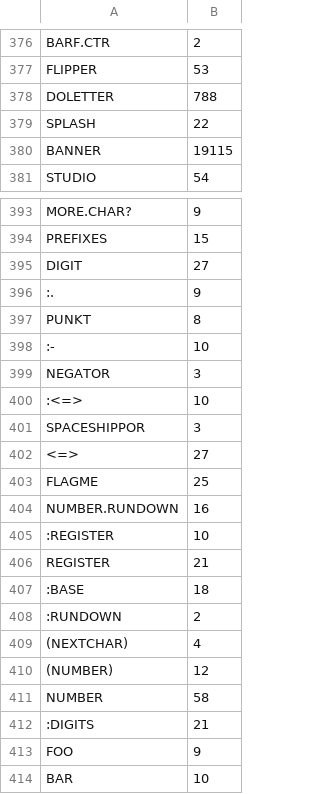
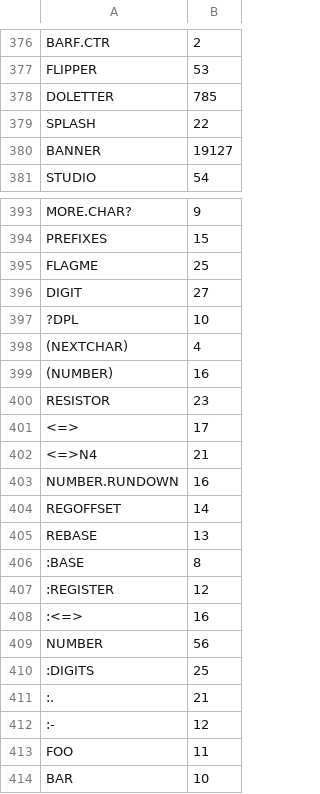
Before and after one commit to chitselb/pettil, a CSV file: docs/sizes.csv, drawn as a sheet; only a part is shown, gaps mark what is left out; the diff covers the shown part only.

```diff
--- a/docs/sizes.csv
+++ b/docs/sizes.csv
@@ -377,5 +377,5 @@ BARF.CTR,2
 FLIPPER,53
-DOLETTER,788
+DOLETTER,785
 SPLASH,22
-BANNER,19115
+BANNER,19127
 STUDIO,54
@@ -394,21 +394,21 @@ MORE.CHAR?,9
 PREFIXES,15
+FLAGME,25
 DIGIT,27
-:.,9
-PUNKT,8
-:-,10
-NEGATOR,3
-:<=>,10
-SPACESHIPPOR,3
-<=>,27
-FLAGME,25
+?DPL,10
+(NEXTCHAR),4
+(NUMBER),16
+RESISTOR,23
+<=>,17
+<=>N4,21
 NUMBER.RUNDOWN,16
-:REGISTER,10
-REGISTER,21
-:BASE,18
-:RUNDOWN,2
-(NEXTCHAR),4
-(NUMBER),12
-NUMBER,58
-:DIGITS,21
-FOO,9
+REGOFFSET,14
+REBASE,13
+:BASE,8
+:REGISTER,12
+:<=>,16
+NUMBER,56
+:DIGITS,25
+:.,21
+:-,12
+FOO,11
 BAR,10
```
Also changed, not shown: 22 edited cells elsewhere in this file, 5 other files.
